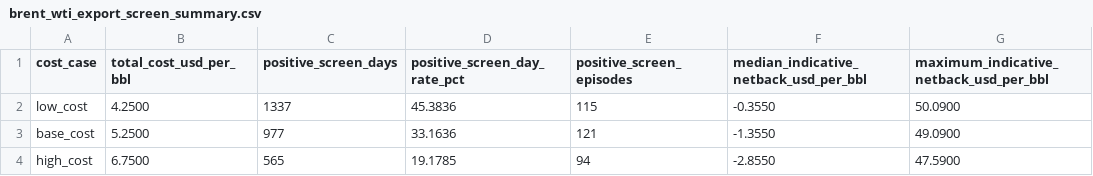
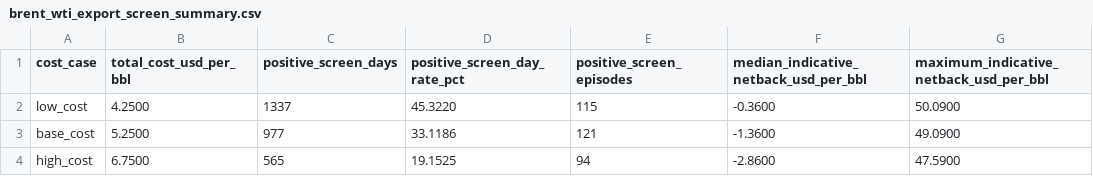
Before and after one commit to mohamedmadkour62005-beep/brent-wti-shipping-sensitivity, a CSV file: output/brent_wti_export_screen_summary.csv, drawn as a sheet.

```diff
--- a/output/brent_wti_export_screen_summary.csv
+++ b/output/brent_wti_export_screen_summary.csv
@@ -1,4 +1,4 @@
 cost_case,total_cost_usd_per_bbl,positive_screen_days,positive_screen_day_rate_pct,positive_screen_episodes,median_indicative_netback_usd_per_bbl,maximum_indicative_netback_usd_per_bbl
-low_cost,4.2500,1337,45.3836,115,-0.3550,50.0900
-base_cost,5.2500,977,33.1636,121,-1.3550,49.0900
-high_cost,6.7500,565,19.1785,94,-2.8550,47.5900
+low_cost,4.2500,1337,45.3220,115,-0.3600,50.0900
+base_cost,5.2500,977,33.1186,121,-1.3600,49.0900
+high_cost,6.7500,565,19.1525,94,-2.8600,47.5900
```
Also changed, not shown: output/brent_wti_export_screen_data.csv, 2 other files.
